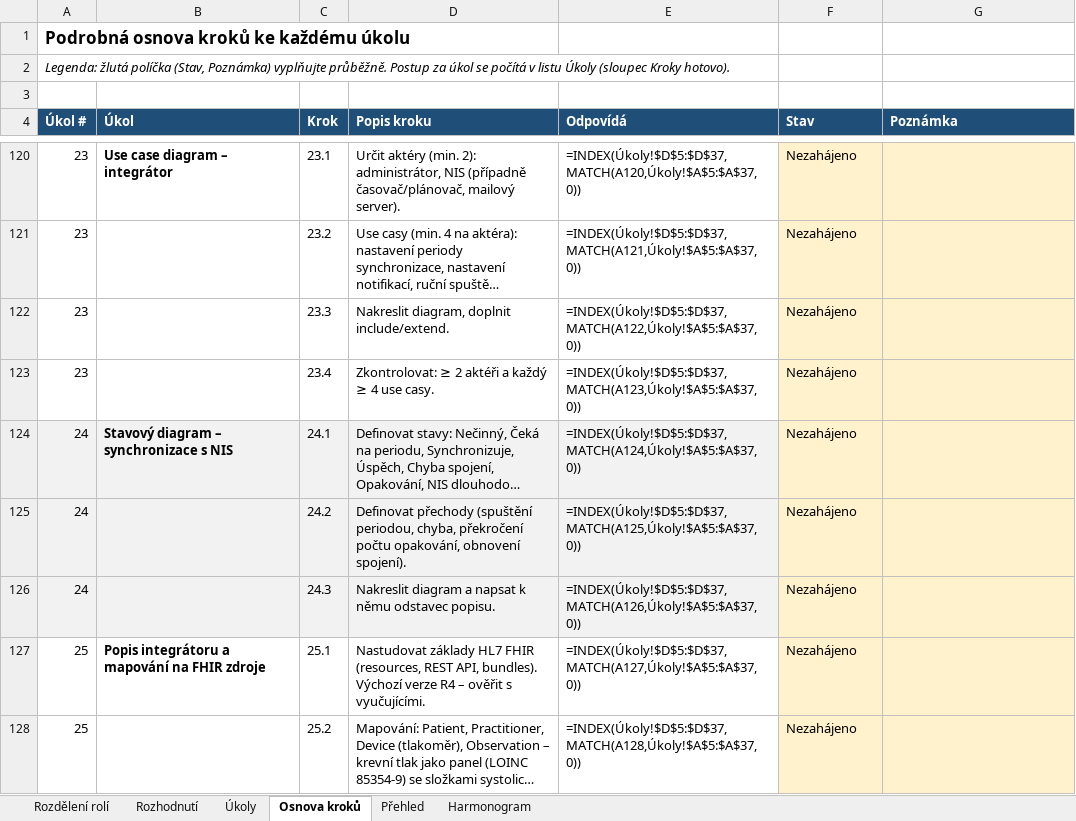
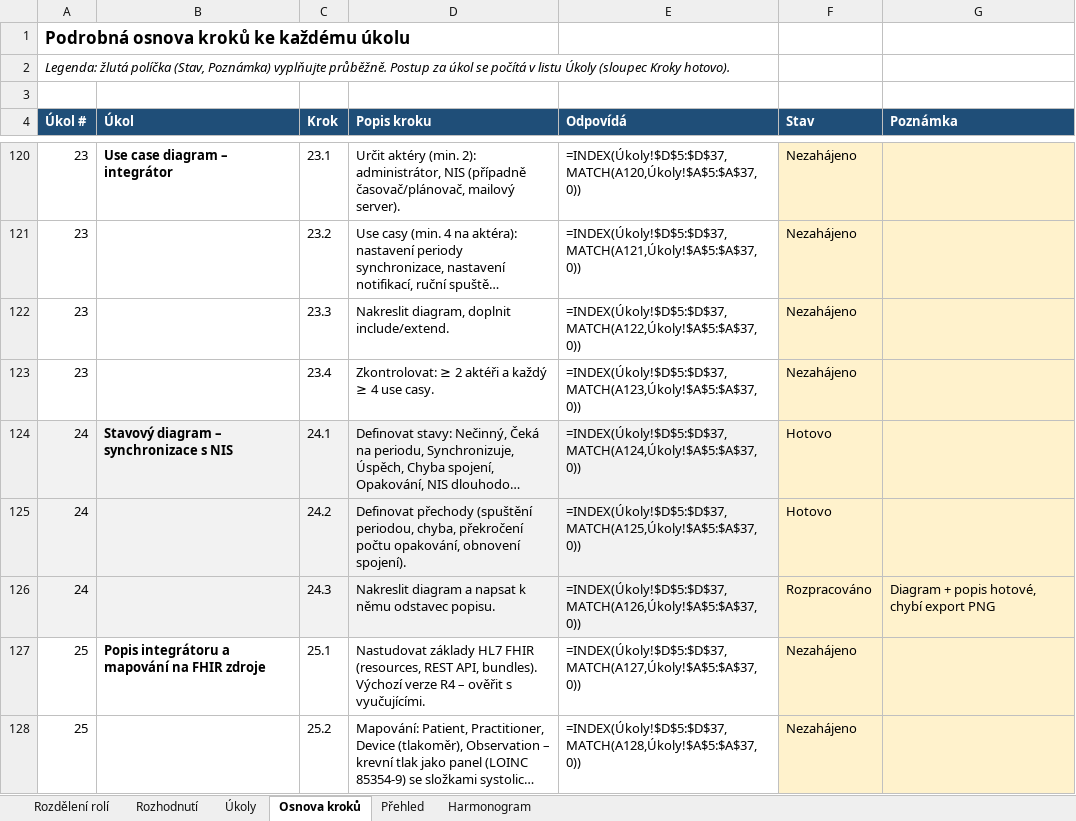
Before and after one commit to stastmar/SI_projekt, an Excel workbook: Rozdeleni_projektu_SI2.xlsx, sheet Osnova kroků, drawn as a sheet; only a part is shown, gaps mark what is left out; long unchanged cells end in …; values as stored, in another font and other column widths than the file's, no borders; formulas without a stored value are shown as written; conditional formats not drawn; the diff names each change by its address in the sheet, - before the commit and + after, or states it on an @@ line.

Commit message:
Role 4: stavovy diagram synchronizace s NIS a popis

```diff
--- a/Rozdeleni_projektu_SI2.xlsx (sheet Osnova kroků)
+++ b/Rozdeleni_projektu_SI2.xlsx (sheet Osnova kroků)
-F124:F125 (Stav): Nezahájeno
+F124:F125 (Stav): Hotovo
-F126 (Stav): Nezahájeno
+F126 (Stav): Rozpracováno
-G126 (Poznámka): (empty)
+G126 (Poznámka): Diagram + popis hotové, chybí export PNG
```
Also changed, not shown: sheet Úkoly, sheet Rozhodnutí, sheet Rozdělení rolí, 4 other files.
